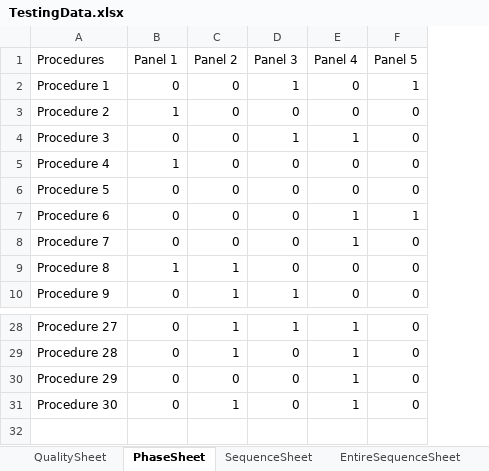
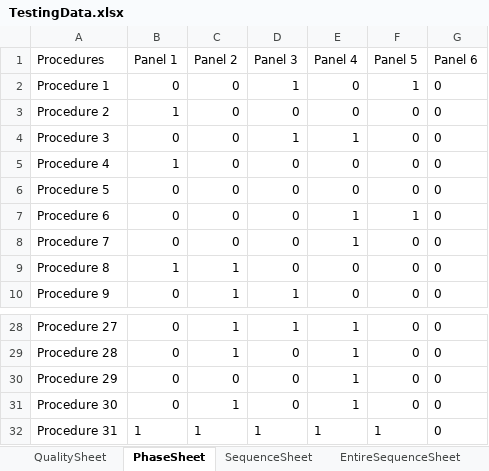
Before and after one commit to CHAKOTAY99/ICT3911Code, an Excel workbook: TestingData.xlsx, sheet PhaseSheet, drawn as a sheet; only a part is shown, gaps mark what is left out; values as stored, in another font and other column widths than the file's, no borders; the diff names each change by its address in the sheet, - before the commit and + after, or states it on an @@ line.

```diff
--- a/TestingData.xlsx (sheet PhaseSheet)
+++ b/TestingData.xlsx (sheet PhaseSheet)
+column G (Panel 6), rows 2-10: all 0; rows 28-31: all 0
+row 32: Procedure 31 | 1 | 1 | 1 | 1 | 1 | 0
```
Also changed, not shown: sheet QualitySheet, sheet SequenceSheet, sheet EntireSequenceSheet, sheet SizeSpec, TestCases.xlsx, 47 other files.
